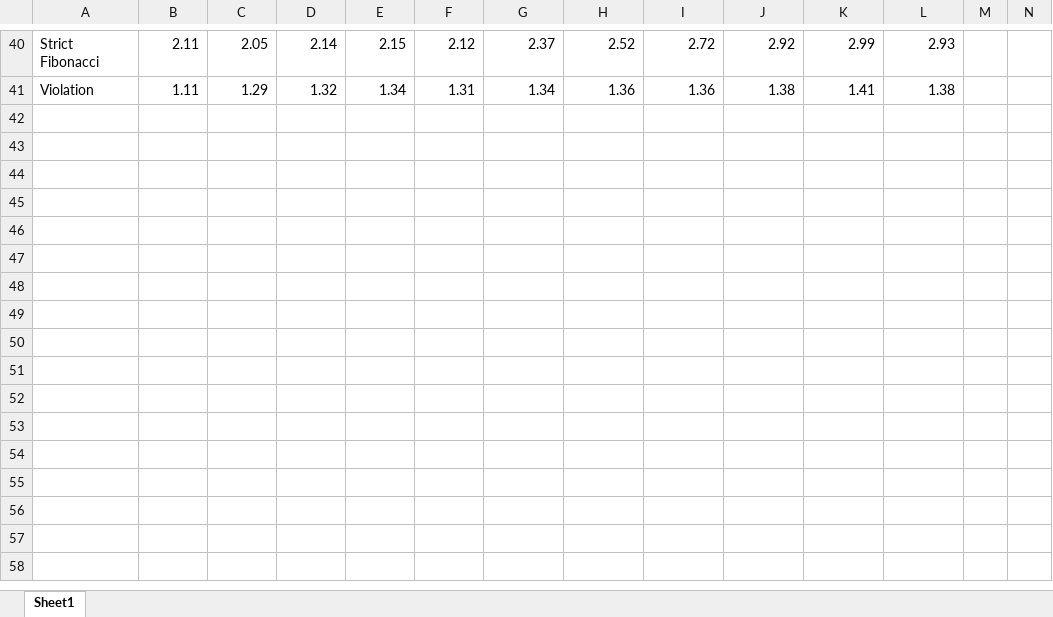
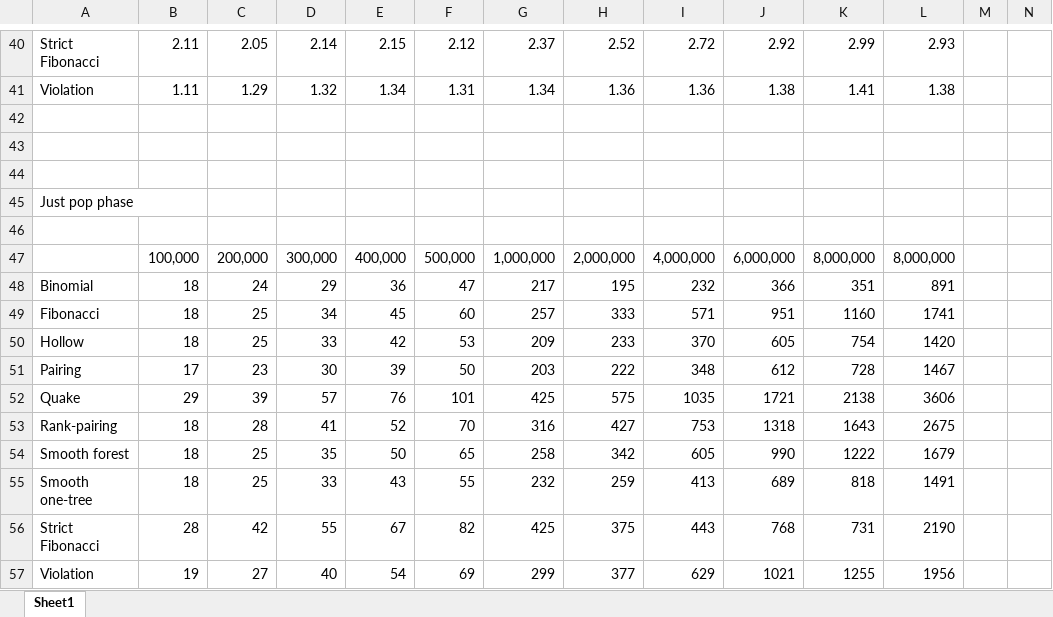
Before and after one commit to AngusRitossa/Heaps, an Excel workbook: Data/Edmonds.xlsx, sheet Sheet1, drawn as a sheet; only a part is shown, gaps mark what is left out; values as stored, in another font and other column widths than the file's, no borders; charts and pictures not drawn; rows hold the shown columns only; the diff names each change by its address in the sheet, - before the commit and + after, or states it on an @@ line.

```diff
--- a/Data/Edmonds.xlsx (sheet Sheet1)
+++ b/Data/Edmonds.xlsx (sheet Sheet1)
+row 42: (empty)
+row 43: (empty)
+row 44: (empty)
+row 45: Just pop phase
+row 46: (empty)
+row 47:  | 100,000 | 200,000 | 300,000 | 400,000 | 500,000 | 1,000,000 | 2,000,000 | 4,000,000 | 6,000,000 | 8,000,000 | 8,000,000
+row 48: Binomial | 18 | 24 | 29 | 36 | 47 | 217 | 195 | 232 | 366 | 351 | 891
+row 49: Fibonacci | 18 | 25 | 34 | 45 | 60 | 257 | 333 | 571 | 951 | 1160 | 1741
+row 50: Hollow | 18 | 25 | 33 | 42 | 53 | 209 | 233 | 370 | 605 | 754 | 1420
+row 51: Pairing | 17 | 23 | 30 | 39 | 50 | 203 | 222 | 348 | 612 | 728 | 1467
+row 52: Quake | 29 | 39 | 57 | 76 | 101 | 425 | 575 | 1035 | 1721 | 2138 | 3606
+row 53: Rank-pairing | 18 | 28 | 41 | 52 | 70 | 316 | 427 | 753 | 1318 | 1643 | 2675
+row 54: Smooth forest | 18 | 25 | 35 | 50 | 65 | 258 | 342 | 605 | 990 | 1222 | 1679
+row 55: Smooth one-tree | 18 | 25 | 33 | 43 | 55 | 232 | 259 | 413 | 689 | 818 | 1491
+row 56: Strict Fibonacci | 28 | 42 | 55 | 67 | 82 | 425 | 375 | 443 | 768 | 731 | 2190
+row 57: Violation | 19 | 27 | 40 | 54 | 69 | 299 | 377 | 629 | 1021 | 1255 | 1956
```
Also changed, not shown: charts or pictures, Data/Dijkstra.xlsx, Data/Heapsort.xlsx, 6 other files.
